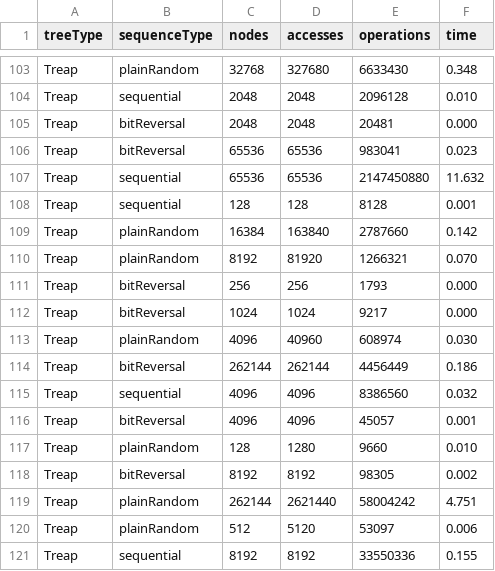
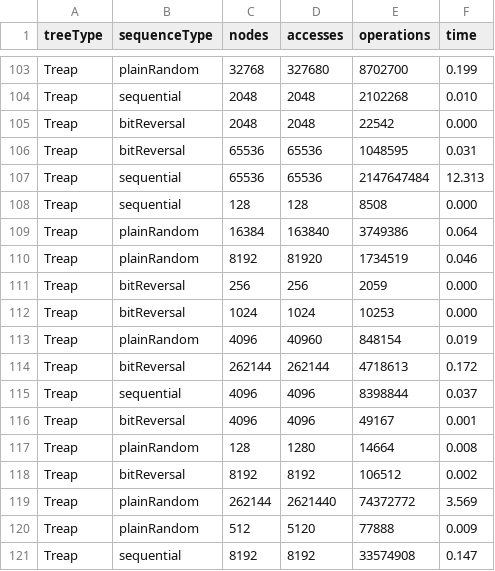
Before and after one commit to bclinthall/BSTs, a CSV file: results/log.csv, drawn as a sheet; only a part is shown, gaps mark what is left out; the diff covers the shown part only.

```diff
--- a/results/log.csv
+++ b/results/log.csv
@@ -103,19 +103,19 @@
-"Treap","plainRandom",32768,327680,6633430,0.348
-"Treap","sequential",2048,2048,2096128,0.010
-"Treap","bitReversal",2048,2048,20481,0.000
-"Treap","bitReversal",65536,65536,983041,0.023
-"Treap","sequential",65536,65536,2147450880,11.632
-"Treap","sequential",128,128,8128,0.001
-"Treap","plainRandom",16384,163840,2787660,0.142
-"Treap","plainRandom",8192,81920,1266321,0.070
-"Treap","bitReversal",256,256,1793,0.000
-"Treap","bitReversal",1024,1024,9217,0.000
-"Treap","plainRandom",4096,40960,608974,0.030
-"Treap","bitReversal",262144,262144,4456449,0.186
-"Treap","sequential",4096,4096,8386560,0.032
-"Treap","bitReversal",4096,4096,45057,0.001
-"Treap","plainRandom",128,1280,9660,0.010
-"Treap","bitReversal",8192,8192,98305,0.002
-"Treap","plainRandom",262144,2621440,58004242,4.751
-"Treap","plainRandom",512,5120,53097,0.006
-"Treap","sequential",8192,8192,33550336,0.155
+"Treap","plainRandom",32768,327680,8702700,0.199
+"Treap","sequential",2048,2048,2102268,0.010
+"Treap","bitReversal",2048,2048,22542,0.000
+"Treap","bitReversal",65536,65536,1048595,0.031
+"Treap","sequential",65536,65536,2147647484,12.313
+"Treap","sequential",128,128,8508,0.000
+"Treap","plainRandom",16384,163840,3749386,0.064
+"Treap","plainRandom",8192,81920,1734519,0.046
+"Treap","bitReversal",256,256,2059,0.000
+"Treap","bitReversal",1024,1024,10253,0.000
+"Treap","plainRandom",4096,40960,848154,0.019
+"Treap","bitReversal",262144,262144,4718613,0.172
+"Treap","sequential",4096,4096,8398844,0.037
+"Treap","bitReversal",4096,4096,49167,0.001
+"Treap","plainRandom",128,1280,14664,0.008
+"Treap","bitReversal",8192,8192,106512,0.002
+"Treap","plainRandom",262144,2621440,74372772,3.569
+"Treap","plainRandom",512,5120,77888,0.009
+"Treap","sequential",8192,8192,33574908,0.147
```
Also changed, not shown: 14 added rows and 39 edited cells elsewhere in this file, 57 other files.
